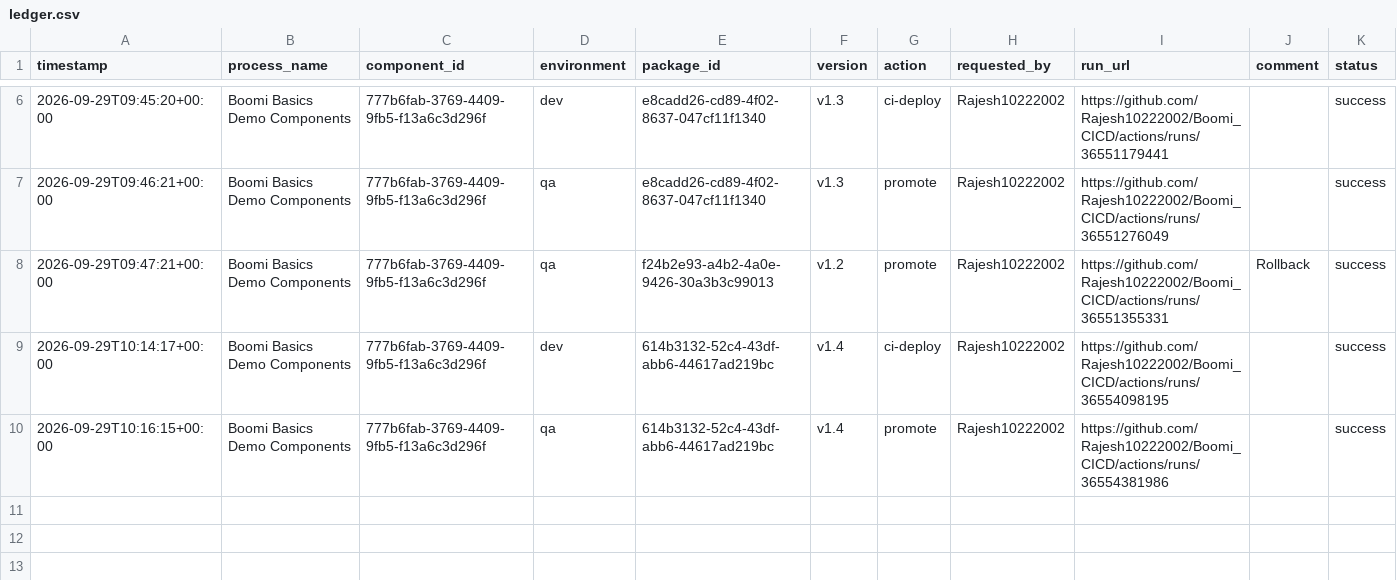
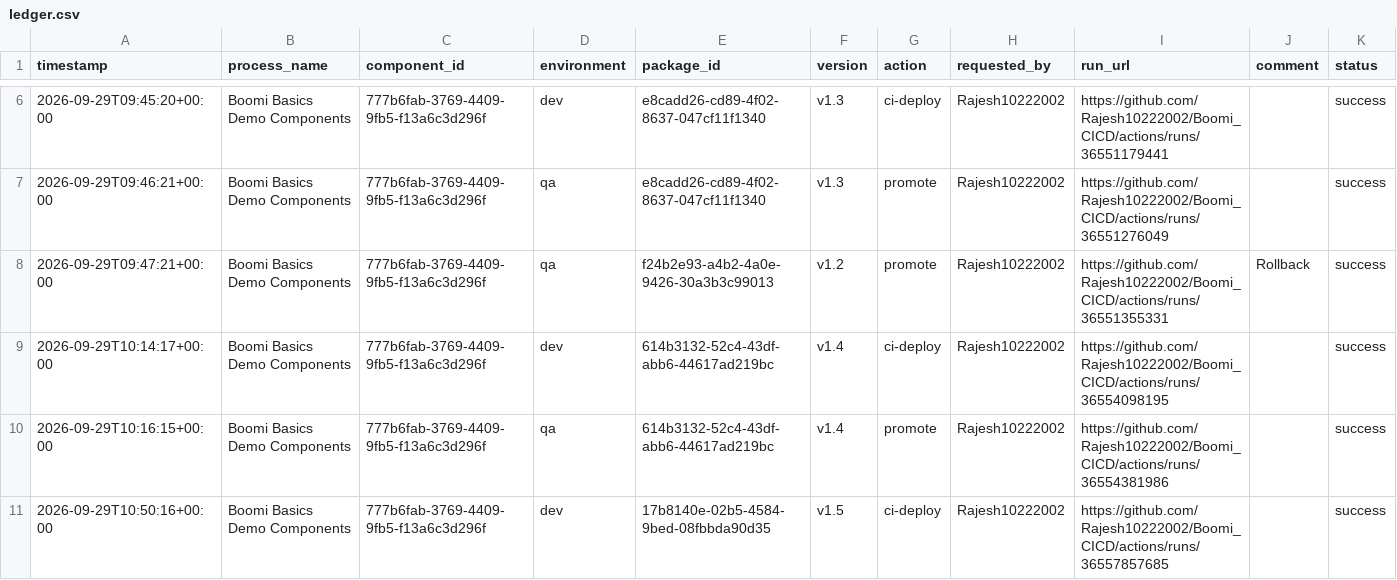
Before and after one commit to Rajesh10222002/Boomi_CICD, a CSV file: deployments/ledger.csv, drawn as a sheet; only a part is shown, gaps mark what is left out.

```diff
--- a/deployments/ledger.csv
+++ b/deployments/ledger.csv
@@ -10 +10,2 @@ timestamp,process_name,component_id,environment,package_id,version,action,reques
 2026-09-29T10:16:15+00:00,Boomi Basics Demo Components,777b6fab-3769-4409-9fb5-f13a6c3d296f,qa,614b3132-52c4-43df-abb6-44617ad219bc,v1.4,promote,Rajesh10222002,https://github.com/Rajesh10222002/Boomi_CICD/actions/runs/36554381986,,success
+2026-09-29T10:50:16+00:00,Boomi Basics Demo Components,777b6fab-3769-4409-9fb5-f13a6c3d296f,dev,17b8140e-02b5-4584-9bed-08fbbda90d35,v1.5,ci-deploy,Rajesh10222002,https://github.com/Rajesh10222002/Boomi_CICD/actions/runs/36557857685,,success
```
Also changed, not shown: deployments/current.csv.
